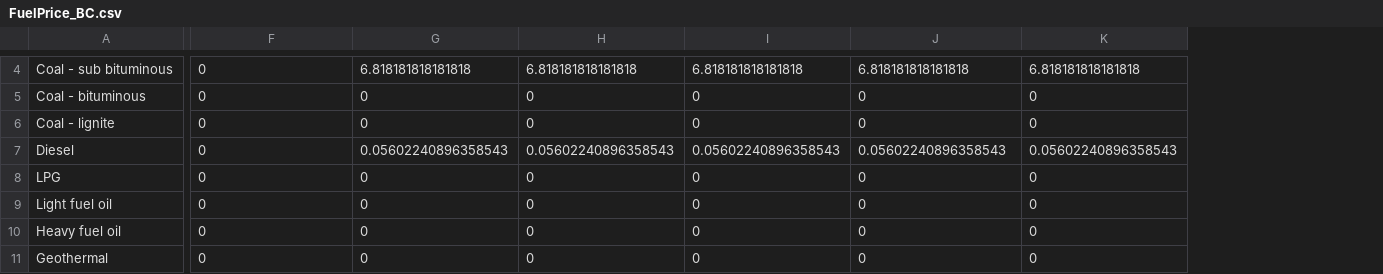
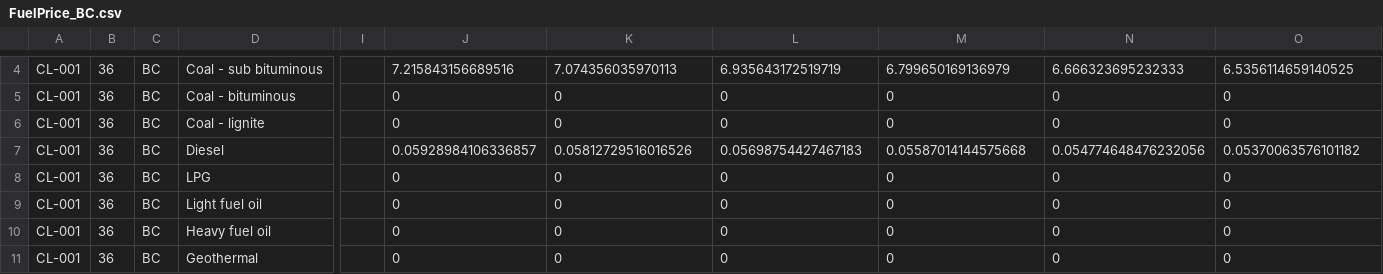
Before and after one commit to EECA-NZ/machine-readable-xlsx, a CSV file: ConcessionaryLoansAssessmentTemplate/output/FuelPrice_BC.csv, drawn as a sheet; only a part is shown, gaps mark what is left out; addresses are those after the commit; the diff covers the shown part only; the diff names each change by its address in the sheet, - before the commit and + after, or states it on an @@ line.

```diff
--- a/ConcessionaryLoansAssessmentTemplate/output/FuelPrice_BC.csv
+++ b/ConcessionaryLoansAssessmentTemplate/output/FuelPrice_BC.csv
+column A, rows 4-11: all CL-001
+column B, rows 4-11: all 36
+column C, rows 4-11: all BC
+column I, empty
-J4: 0
+J4: 7.215843156689516
-K4: 6.818181818181818
+K4: 7.074356035970113
-L4: 6.818181818181818
+L4: 6.935643172519719
-M4: 6.818181818181818
+M4: 6.799650169136979
-N4: 6.818181818181818
+N4: 6.666323695232333
-O4: 6.818181818181818
+O4: 6.5356114659140525
-J7: 0
+J7: 0.05928984106336857
-K7: 0.05602240896358543
+K7: 0.05812729516016526
-L7: 0.05602240896358543
+L7: 0.05698754427467183
-M7: 0.05602240896358543
+M7: 0.05587014144575668
-N7: 0.05602240896358543
+N7: 0.054774648476232056
-O7: 0.05602240896358543
+O7: 0.05370063576101182
```
Also changed, not shown: 107 edited cells elsewhere in this file, ConcessionaryLoansAssessmentTemplate/output/FinanCosts_BC.csv, ConcessionaryLoansAssessmentTemplate/output/FinanCosts_PP.csv, 22 other files.
